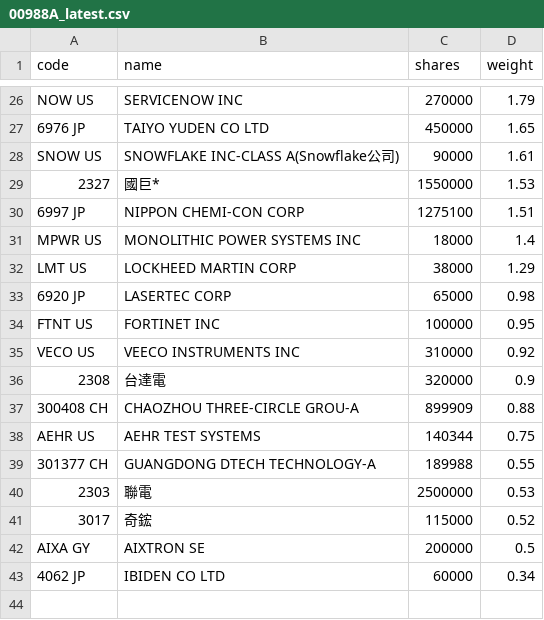
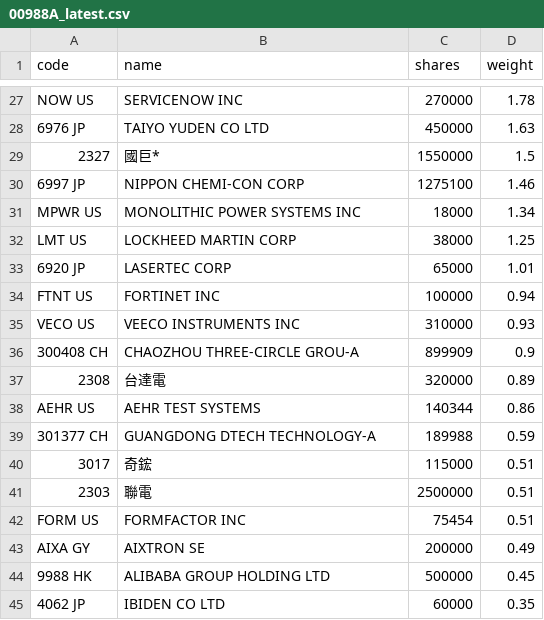
Before and after one commit to 4ru1013/united-etf-00988a-portfolio, a CSV file: data/out/holdings/00988A_latest.csv, drawn as a sheet; only a part is shown, gaps mark what is left out; removed rows and columns are numbered as before the commit, all else as after; the diff covers the shown part only; the diff names each change by its address in the sheet, - before the commit and + after, or states it on an @@ line.

```diff
--- a/data/out/holdings/00988A_latest.csv
+++ b/data/out/holdings/00988A_latest.csv
-D27 (weight): 1.79
+D27 (weight): 1.78
-D28 (weight): 1.65
+D28 (weight): 1.63
-row 28: SNOW US | SNOWFLAKE INC-CLASS A(Snowflake公司) | 90000 | 1.61
-D29 (weight): 1.53
+D29 (weight): 1.5
-D30 (weight): 1.51
+D30 (weight): 1.46
-D31 (weight): 1.4
+D31 (weight): 1.34
-D32 (weight): 1.29
+D32 (weight): 1.25
-D33 (weight): 0.98
+D33 (weight): 1.01
-D34 (weight): 0.95
+D34 (weight): 0.94
-D35 (weight): 0.92
+D35 (weight): 0.93
-row 36: 2308 | 台達電 | 320000 | 0.9
-D36 (weight): 0.88
+D36 (weight): 0.9
+row 37: 2308 | 台達電 | 320000 | 0.89
-D38 (weight): 0.75
+D38 (weight): 0.86
-D39 (weight): 0.55
+D39 (weight): 0.59
-row 40: 2303 | 聯電 | 2500000 | 0.53
-D40 (weight): 0.52
+D40 (weight): 0.51
+row 41: 2303 | 聯電 | 2500000 | 0.51
+row 42: FORM US | FORMFACTOR INC | 75454 | 0.51
-D43 (weight): 0.5
+D43 (weight): 0.49
+row 44: 9988 HK | ALIBABA GROUP HOLDING LTD | 500000 | 0.45
-D45 (weight): 0.34
+D45 (weight): 0.35
```
Also changed, not shown: 9 added rows, 8 removed rows and 15 edited cells elsewhere in this file, 3 other files.
